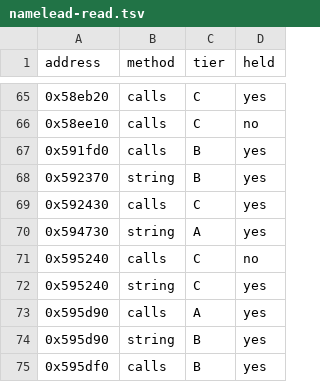
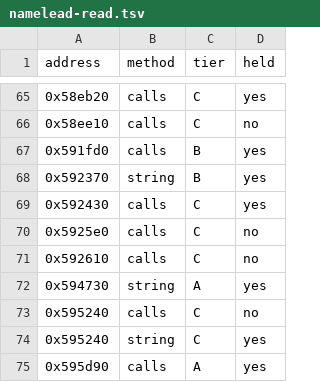
Before and after one commit to samwhosung/benilla-re, a TSV file: tools/namelead-read.tsv, drawn as a sheet; only a part is shown, gaps mark what is left out; the shorter side is filled out with more unchanged rows.

```diff
--- a/tools/namelead-read.tsv
+++ b/tools/namelead-read.tsv
@@ -69,2 +69,4 @@ address	method	tier	held
 0x592430	calls	C	yes
+0x5925e0	calls	C	no
+0x592610	calls	C	no
 0x594730	string	A	yes
```
Also changed, not shown: symbols/globals.tsv, 5 other files.
